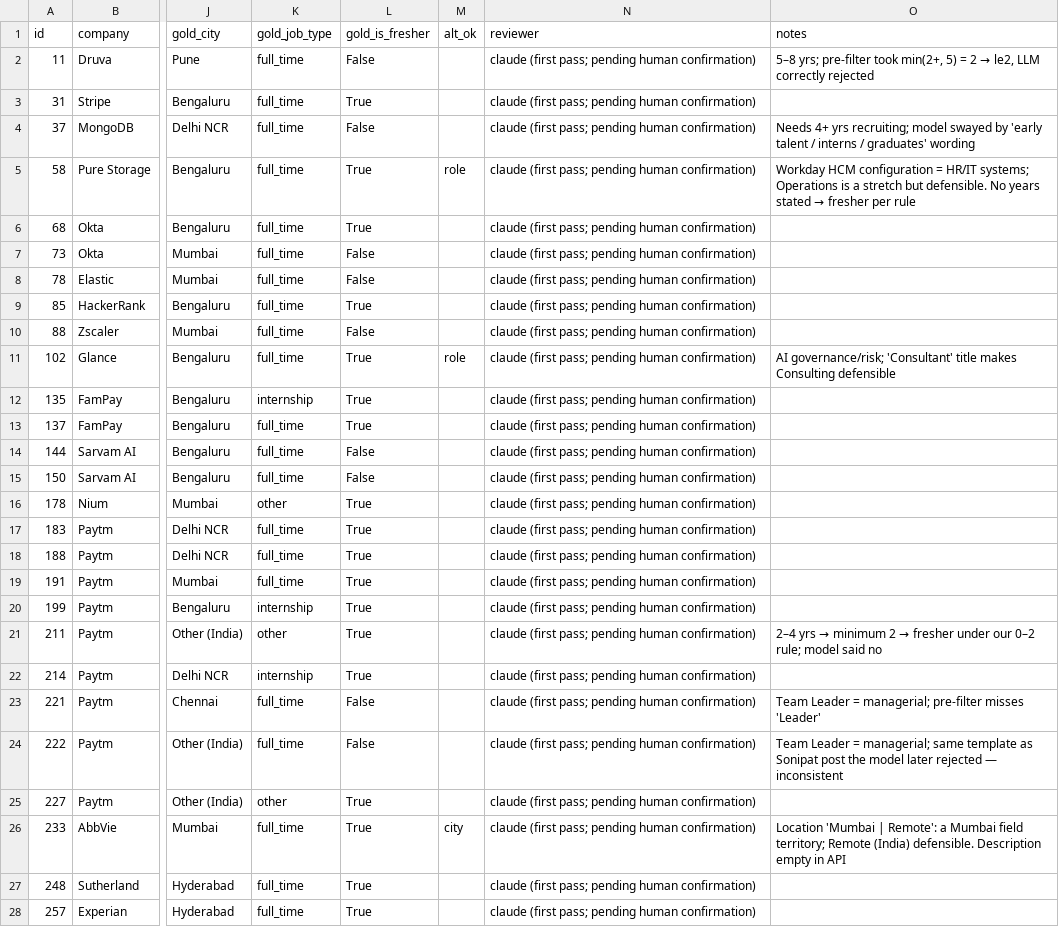
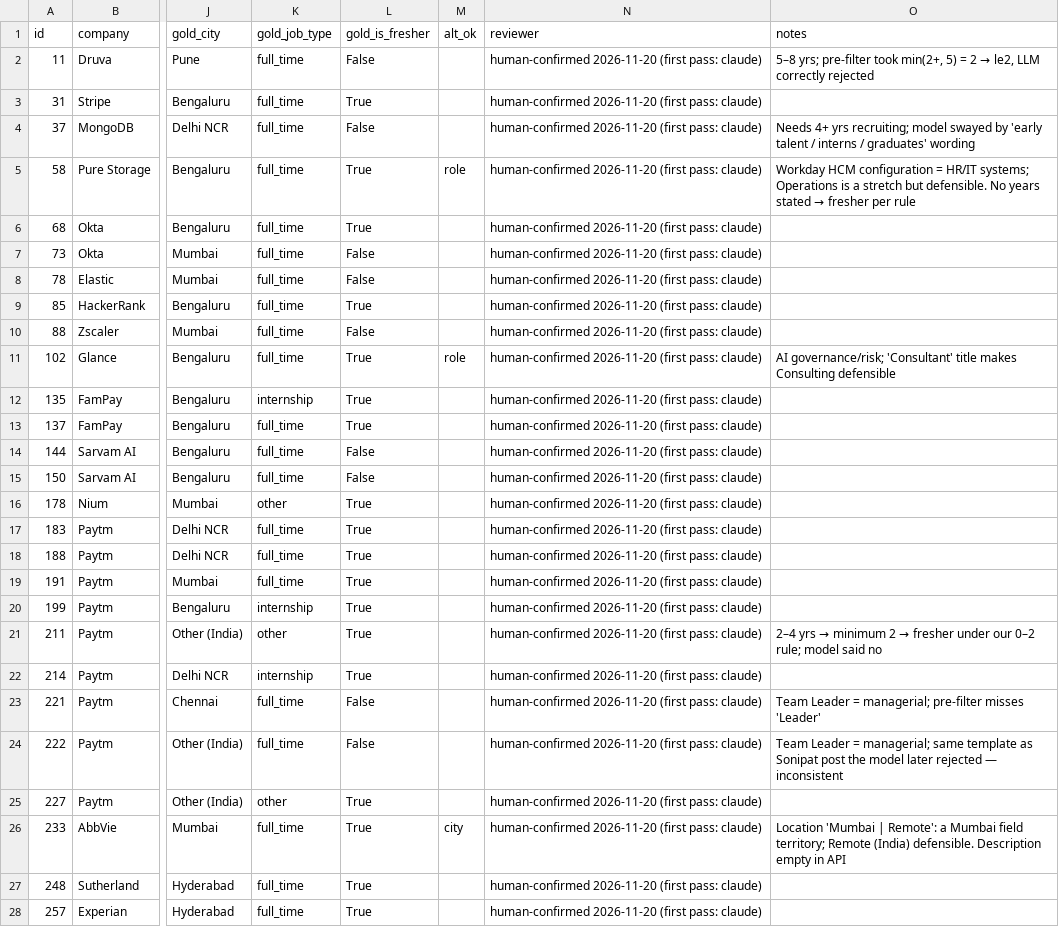
Before and after one commit to troyboy95/beep-tracker, a CSV file: eval/labels.csv, drawn as a sheet; only a part is shown, gaps mark what is left out; the diff covers the shown part only; the diff names each change by its address in the sheet, - before the commit and + after, or states it on an @@ line.

Commit message:
update: Eval metric 50 posts, hand-checked

```diff
--- a/eval/labels.csv
+++ b/eval/labels.csv
-N2:N28 (reviewer): claude (first pass; pending human confirmation)
+N2:N28 (reviewer): human-confirmed 2026-11-20 (first pass: claude)
```
Also changed, not shown: 23 edited cells elsewhere in this file, 8 other files.
